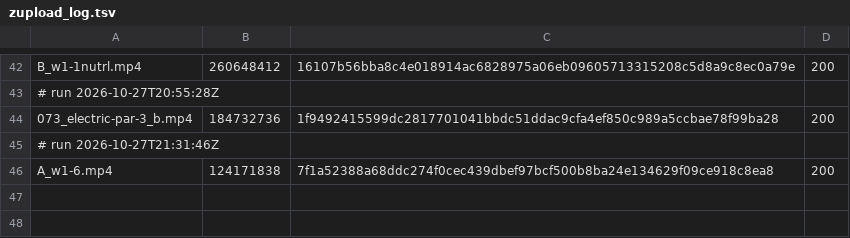
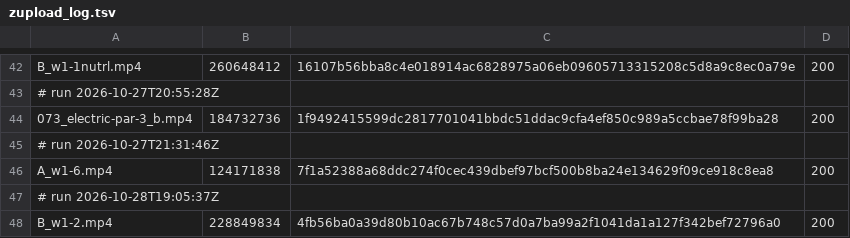
Before and after one commit to mack-fitz/clips, a TSV file: state/zupload_log.tsv, drawn as a sheet; only a part is shown, gaps mark what is left out; the diff names each change by its address in the sheet, - before the commit and + after, or states it on an @@ line.

```diff
--- a/state/zupload_log.tsv
+++ b/state/zupload_log.tsv
+row 47: # run 2026-10-28T19:05:37Z
+row 48: B_w1-2.mp4 | 228849834 | 4fb56ba0a39d80b10ac67b748c57d0a7ba99a2f1041da1a127f342bef72796a0 | 200
```
Also changed, not shown: 1 other file.
